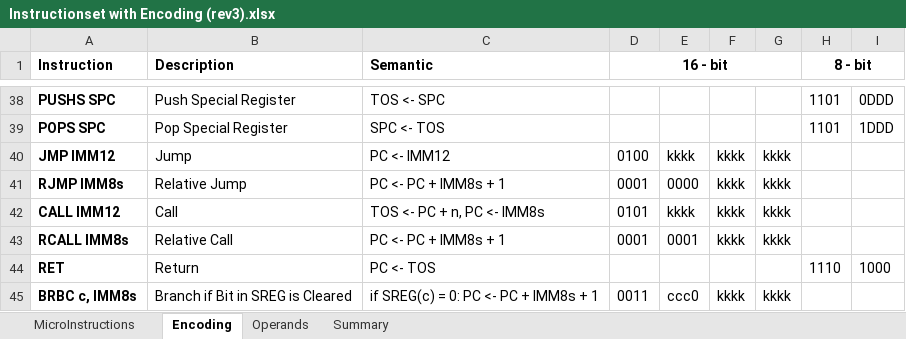
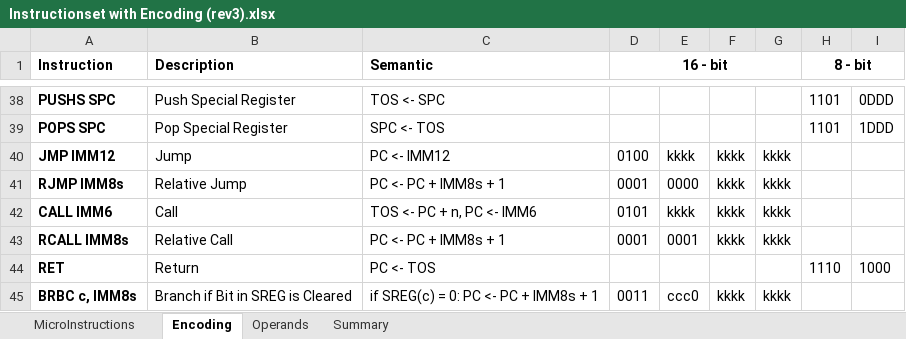
Before and after one commit to joelluijmes/hasm, an Excel workbook: HasmParser/Resources/Instructionset with Encoding (rev3).xlsx, sheet Encoding, drawn as a sheet; only a part is shown, gaps mark what is left out; values as stored, in another font and other column widths than the file's, no borders; the diff names each change by its address in the sheet, - before the commit and + after, or states it on an @@ line.

```diff
--- a/HasmParser/Resources/Instructionset with Encoding (rev3).xlsx (sheet Encoding)
+++ b/HasmParser/Resources/Instructionset with Encoding (rev3).xlsx (sheet Encoding)
-A42 (Instruction): CALL IMM12
+A42 (Instruction): CALL IMM6
-C42 (Semantic): TOS <- PC + n, PC <- IMM8s
+C42 (Semantic): TOS <- PC + n, PC <- IMM6
```
Also changed, not shown: sheet MicroInstructions, sheet Operands, 4 other files.
